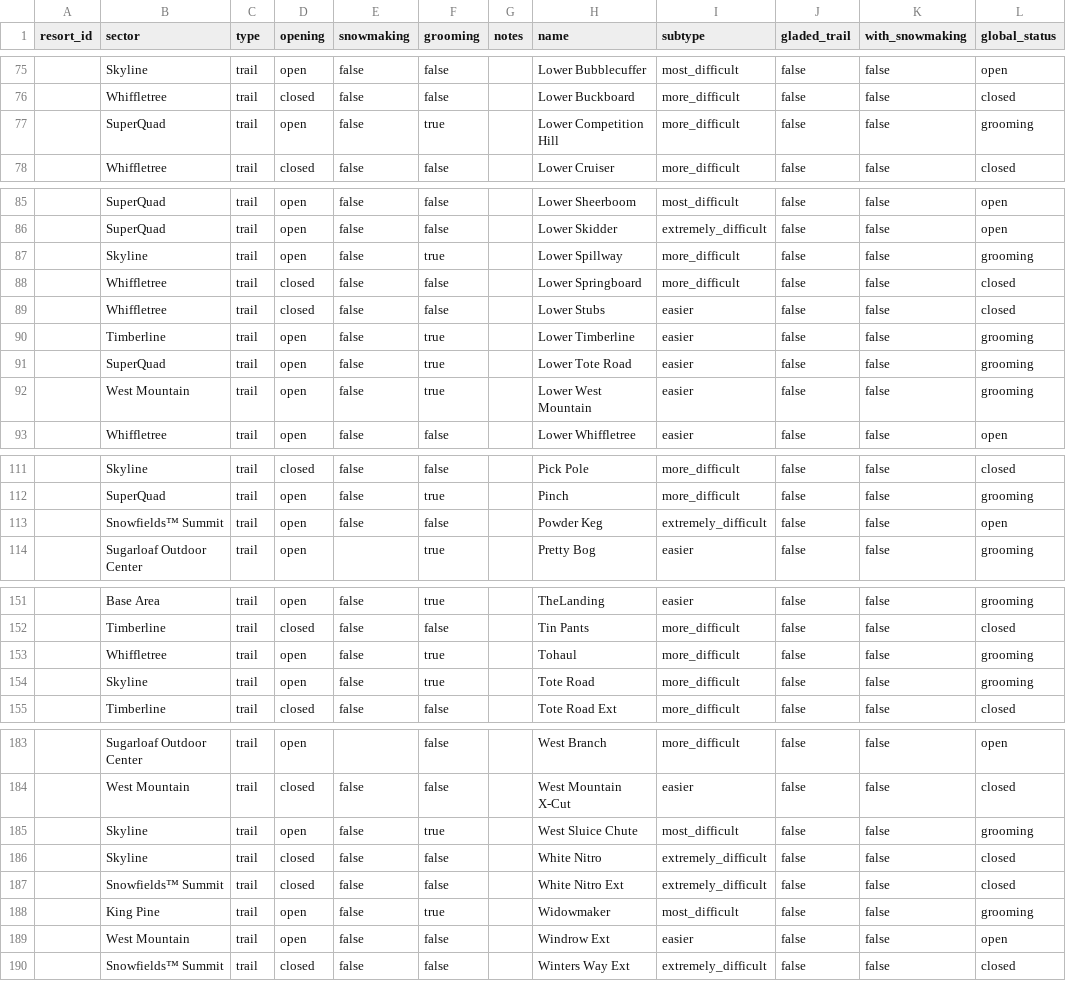
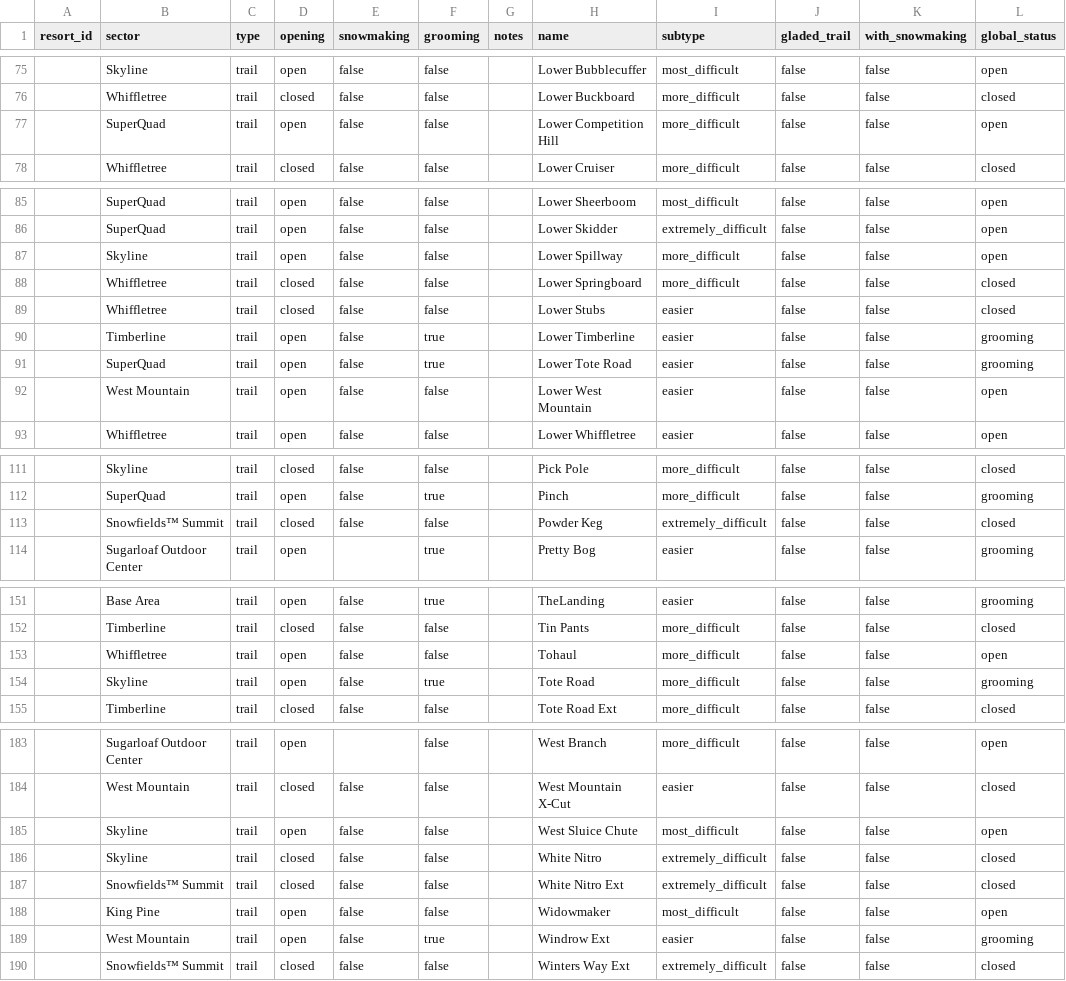
Before and after one commit to abkfenris/sugarloaf, a CSV file: trails.csv, drawn as a sheet; only a part is shown, gaps mark what is left out; the diff covers the shown part only.

```diff
--- a/trails.csv
+++ b/trails.csv
@@ -76,3 +76,3 @@ resort_id,sector,type,opening,snowmaking,grooming,notes,name,subtype,gladed_trai
 ,Whiffletree,trail,closed,false,false,,Lower Buckboard,more_difficult,false,false,closed
-,SuperQuad,trail,open,false,true,,Lower Competition Hill,more_difficult,false,false,grooming
+,SuperQuad,trail,open,false,false,,Lower Competition Hill,more_difficult,false,false,open
 ,Whiffletree,trail,closed,false,false,,Lower Cruiser,more_difficult,false,false,closed
@@ -86,3 +86,3 @@ resort_id,sector,type,opening,snowmaking,grooming,notes,name,subtype,gladed_trai
 ,SuperQuad,trail,open,false,false,,Lower Skidder,extremely_difficult,false,false,open
-,Skyline,trail,open,false,true,,Lower Spillway,more_difficult,false,false,grooming
+,Skyline,trail,open,false,false,,Lower Spillway,more_difficult,false,false,open
 ,Whiffletree,trail,closed,false,false,,Lower Springboard,more_difficult,false,false,closed
@@ -91,3 +91,3 @@ resort_id,sector,type,opening,snowmaking,grooming,notes,name,subtype,gladed_trai
 ,SuperQuad,trail,open,false,true,,Lower Tote Road,easier,false,false,grooming
-,West Mountain,trail,open,false,true,,Lower West Mountain,easier,false,false,grooming
+,West Mountain,trail,open,false,false,,Lower West Mountain,easier,false,false,open
 ,Whiffletree,trail,open,false,false,,Lower Whiffletree,easier,false,false,open
@@ -112,3 +112,3 @@ resort_id,sector,type,opening,snowmaking,grooming,notes,name,subtype,gladed_trai
 ,SuperQuad,trail,open,false,true,,Pinch,more_difficult,false,false,grooming
-,Snowfields™ Summit,trail,open,false,false,,Powder Keg,extremely_difficult,false,false,open
+,Snowfields™ Summit,trail,closed,false,false,,Powder Keg,extremely_difficult,false,false,closed
 ,Sugarloaf Outdoor Center,trail,open,,true,,Pretty Bog,easier,false,false,grooming
@@ -152,3 +152,3 @@ resort_id,sector,type,opening,snowmaking,grooming,notes,name,subtype,gladed_trai
 ,Timberline,trail,closed,false,false,,Tin Pants,more_difficult,false,false,closed
-,Whiffletree,trail,open,false,true,,Tohaul,more_difficult,false,false,grooming
+,Whiffletree,trail,open,false,false,,Tohaul,more_difficult,false,false,open
 ,Skyline,trail,open,false,true,,Tote Road,more_difficult,false,false,grooming
@@ -184,7 +184,7 @@ resort_id,sector,type,opening,snowmaking,grooming,notes,name,subtype,gladed_trai
 ,West Mountain,trail,closed,false,false,,West Mountain X-Cut,easier,false,false,closed
-,Skyline,trail,open,false,true,,West Sluice Chute,most_difficult,false,false,grooming
+,Skyline,trail,open,false,false,,West Sluice Chute,most_difficult,false,false,open
 ,Skyline,trail,closed,false,false,,White Nitro,extremely_difficult,false,false,closed
 ,Snowfields™ Summit,trail,closed,false,false,,White Nitro Ext,extremely_difficult,false,false,closed
-,King Pine,trail,open,false,true,,Widowmaker,most_difficult,false,false,grooming
-,West Mountain,trail,open,false,false,,Windrow Ext,easier,false,false,open
+,King Pine,trail,open,false,false,,Widowmaker,most_difficult,false,false,open
+,West Mountain,trail,open,false,true,,Windrow Ext,easier,false,false,grooming
 ,Snowfields™ Summit,trail,closed,false,false,,Winters Way Ext,extremely_difficult,false,false,closed
```
Also changed, not shown: 18 edited cells elsewhere in this file, lifts.csv.
